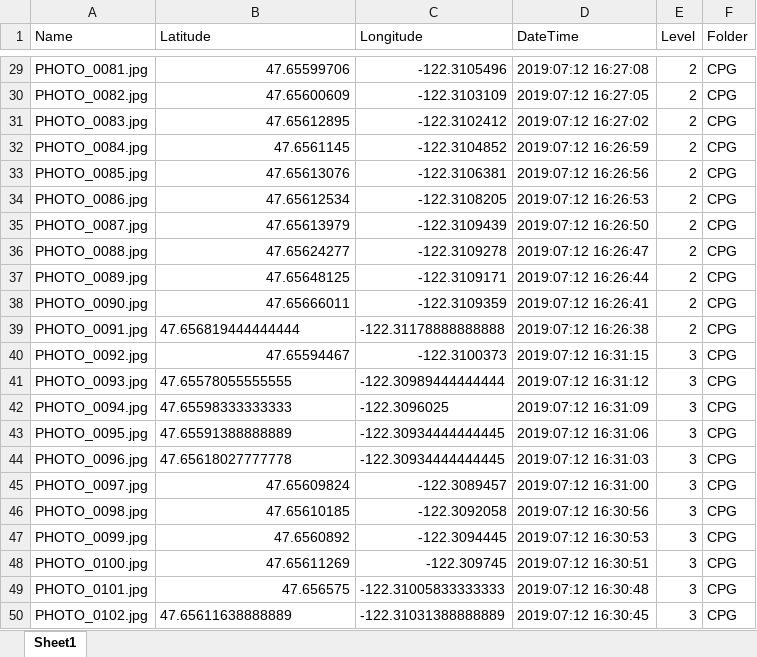
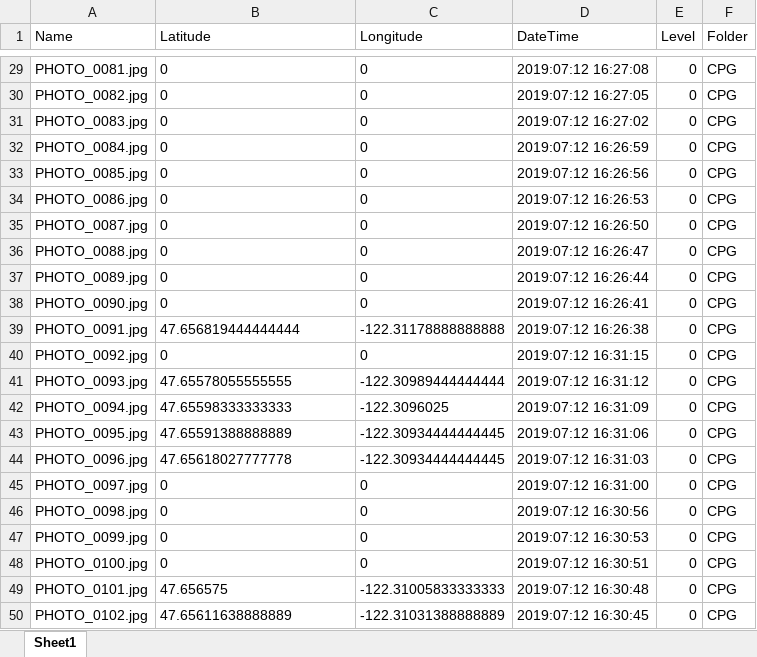
Before and after one commit to TSEvents-WebApp/legacy-tsevents-webapp, an Excel workbook: ExcelSheets/CPG.xlsx, sheet Sheet1, drawn as a sheet; only a part is shown, gaps mark what is left out; values as stored, in another font and other column widths than the file's, no borders; the diff covers the shown part only; the diff names each change by its address in the sheet, - before the commit and + after, or states it on an @@ line.

```diff
--- a/ExcelSheets/CPG.xlsx (sheet Sheet1)
+++ b/ExcelSheets/CPG.xlsx (sheet Sheet1)
-B29 (Latitude): 47.65599706
+B29 (Latitude): 0
-C29 (Longitude): -122.3105496
+C29 (Longitude): 0
-E29:E39 (Level): 2
+E29:E39 (Level): 0
-B30 (Latitude): 47.65600609
+B30 (Latitude): 0
-C30 (Longitude): -122.3103109
+C30 (Longitude): 0
-B31 (Latitude): 47.65612895
+B31 (Latitude): 0
-C31 (Longitude): -122.3102412
+C31 (Longitude): 0
-B32 (Latitude): 47.6561145
+B32 (Latitude): 0
-C32 (Longitude): -122.3104852
+C32 (Longitude): 0
-B33 (Latitude): 47.65613076
+B33 (Latitude): 0
-C33 (Longitude): -122.3106381
+C33 (Longitude): 0
-B34 (Latitude): 47.65612534
+B34 (Latitude): 0
-C34 (Longitude): -122.3108205
+C34 (Longitude): 0
-B35 (Latitude): 47.65613979
+B35 (Latitude): 0
-C35 (Longitude): -122.3109439
+C35 (Longitude): 0
-B36 (Latitude): 47.65624277
+B36 (Latitude): 0
-C36 (Longitude): -122.3109278
+C36 (Longitude): 0
-B37 (Latitude): 47.65648125
+B37 (Latitude): 0
-C37 (Longitude): -122.3109171
+C37 (Longitude): 0
-B38 (Latitude): 47.65666011
+B38 (Latitude): 0
-C38 (Longitude): -122.3109359
+C38 (Longitude): 0
-B40 (Latitude): 47.65594467
+B40 (Latitude): 0
-C40 (Longitude): -122.3100373
+C40 (Longitude): 0
-E40:E50 (Level): 3
+E40:E50 (Level): 0
-B45 (Latitude): 47.65609824
+B45 (Latitude): 0
-C45 (Longitude): -122.3089457
+C45 (Longitude): 0
-B46 (Latitude): 47.65610185
+B46 (Latitude): 0
-C46 (Longitude): -122.3092058
+C46 (Longitude): 0
-B47 (Latitude): 47.6560892
+B47 (Latitude): 0
-C47 (Longitude): -122.3094445
+C47 (Longitude): 0
-B48 (Latitude): 47.65611269
+B48 (Latitude): 0
-C48 (Longitude): -122.309745
+C48 (Longitude): 0
-B49 alignment: right
+B49 alignment: left
```
Also changed, not shown: 298 edited cells elsewhere in this sheet, ExcelSheets/Outside.xlsx, 12 other files.
